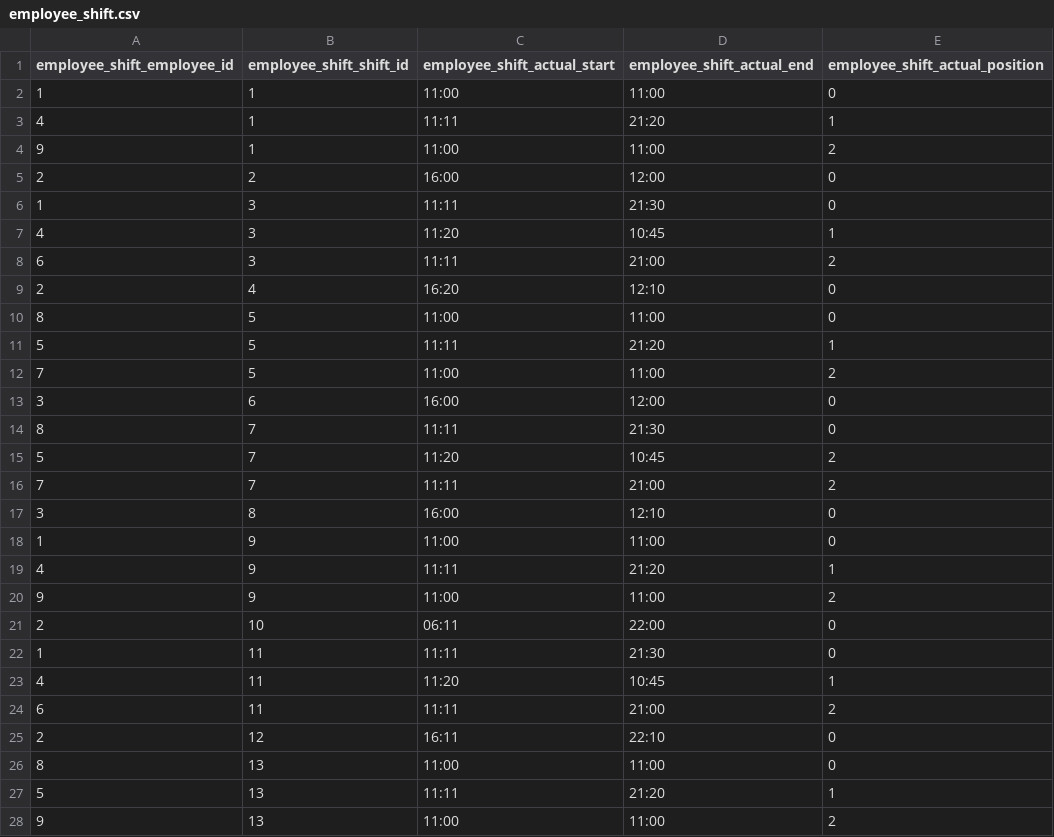
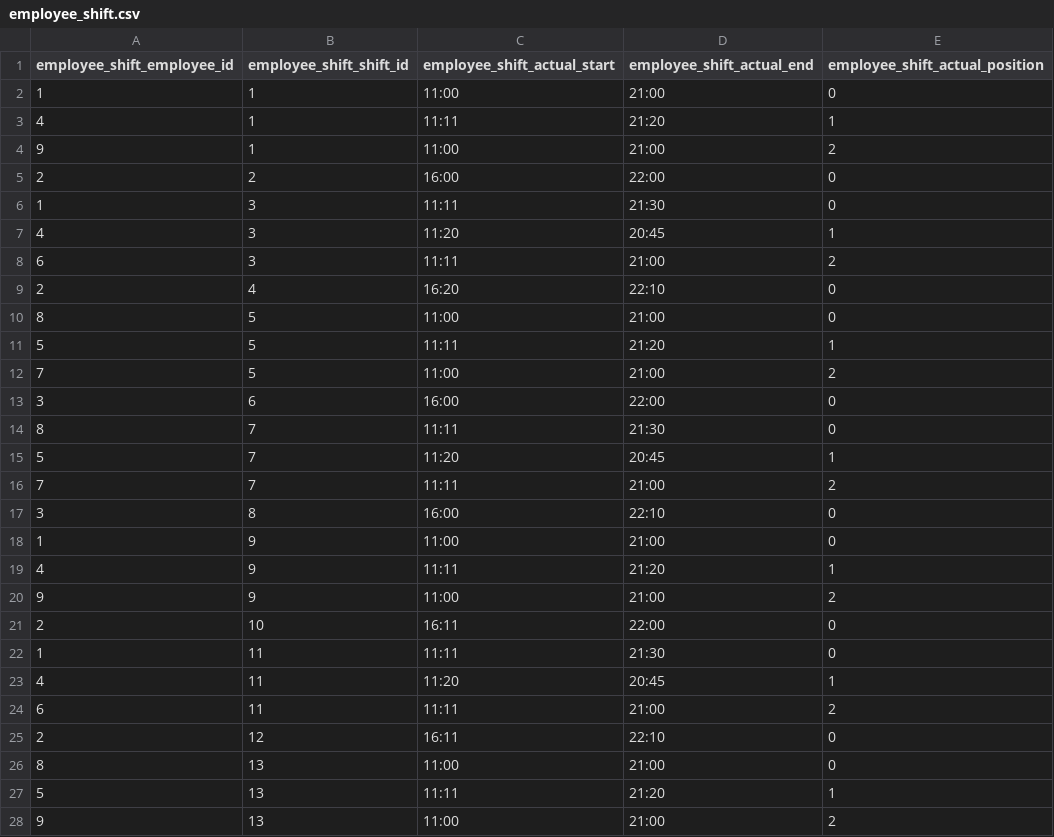
Before and after one commit to K987/oejee2016autumn, a CSV file: projects/restoffice/db_scripts/employee_shift.csv, drawn as a sheet; only a part is shown; the diff covers the shown part only.

```diff
--- a/projects/restoffice/db_scripts/employee_shift.csv
+++ b/projects/restoffice/db_scripts/employee_shift.csv
@@ -1,28 +1,28 @@
 employee_shift_employee_id,employee_shift_shift_id,employee_shift_actual_start,employee_shift_actual_end,employee_shift_actual_position
-1,1,11:00,11:00,0
+1,1,11:00,21:00,0
 4,1,11:11,21:20,1
-9,1,11:00,11:00,2
-2,2,16:00,12:00,0
+9,1,11:00,21:00,2
+2,2,16:00,22:00,0
 1,3,11:11,21:30,0
-4,3,11:20,10:45,1
+4,3,11:20,20:45,1
 6,3,11:11,21:00,2
-2,4,16:20,12:10,0
-8,5,11:00,11:00,0
+2,4,16:20,22:10,0
+8,5,11:00,21:00,0
 5,5,11:11,21:20,1
-7,5,11:00,11:00,2
-3,6,16:00,12:00,0
+7,5,11:00,21:00,2
+3,6,16:00,22:00,0
 8,7,11:11,21:30,0
-5,7,11:20,10:45,2
+5,7,11:20,20:45,1
 7,7,11:11,21:00,2
-3,8,16:00,12:10,0
-1,9,11:00,11:00,0
+3,8,16:00,22:10,0
+1,9,11:00,21:00,0
 4,9,11:11,21:20,1
-9,9,11:00,11:00,2
-2,10,06:11,22:00,0
+9,9,11:00,21:00,2
+2,10,16:11,22:00,0
 1,11,11:11,21:30,0
-4,11,11:20,10:45,1
+4,11,11:20,20:45,1
 6,11,11:11,21:00,2
 2,12,16:11,22:10,0
-8,13,11:00,11:00,0
+8,13,11:00,21:00,0
 5,13,11:11,21:20,1
-9,13,11:00,11:00,2
+9,13,11:00,21:00,2
```
Also changed, not shown: 106 edited cells elsewhere in this file, projects/restoffice/db_scripts/daily_incomes.csv, projects/restoffice/db_scripts/employees.csv, 19 other files.
